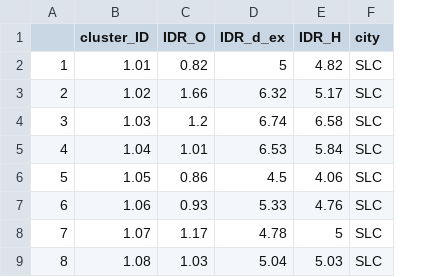
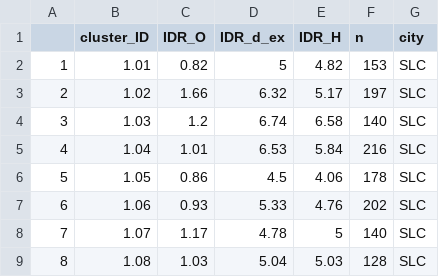
Before and after one commit to SPATIAL-Lab/CityWater, a CSV file: data/timeseriesSummary.csv, drawn as a sheet; only a part is shown; the diff names each change by its address in the sheet, - before the commit and + after, or states it on an @@ line.

```diff
--- a/data/timeseriesSummary.csv
+++ b/data/timeseriesSummary.csv
+column F (n), rows 2-9: 153 | 197 | 140 | 216 | 178 | 202 | 140 | 128
```
Also changed, not shown: data/datasummary.csv, 9 other files.
